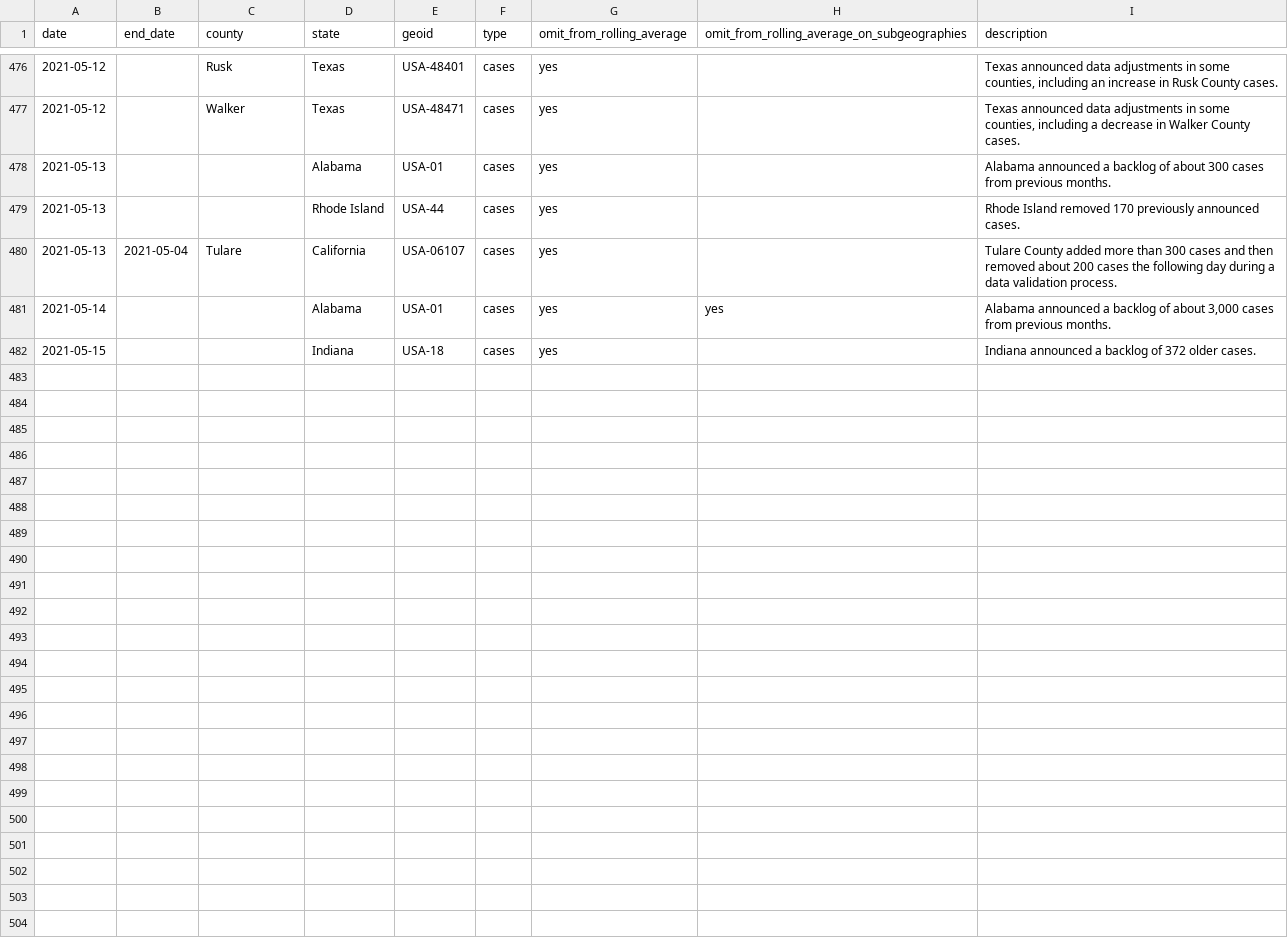
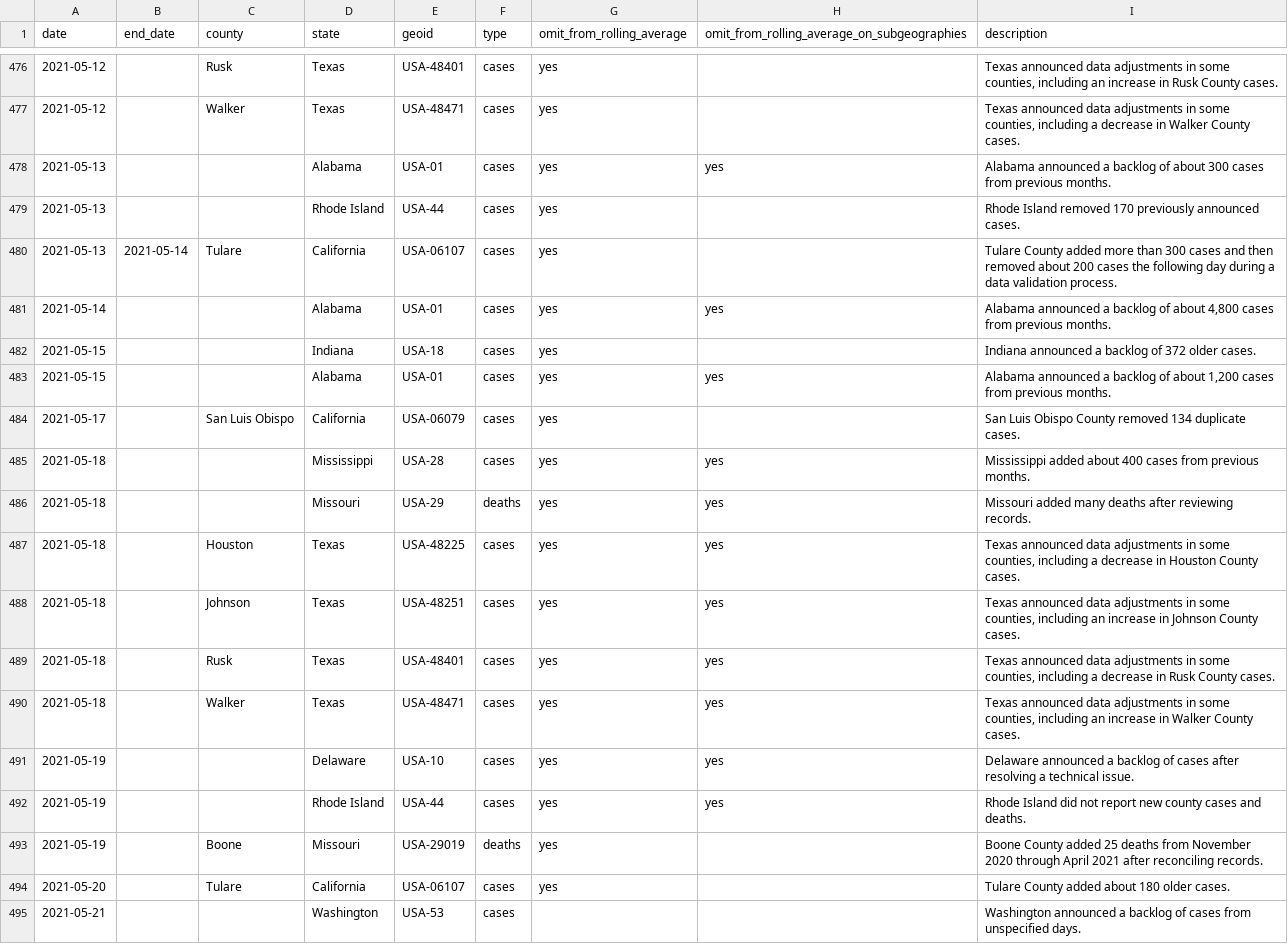
Before and after one commit to goedman/CovidNYT.jl, a CSV file: data/rolling-averages/anomalies.csv, drawn as a sheet; only a part is shown, gaps mark what is left out.

```diff
--- a/data/rolling-averages/anomalies.csv
+++ b/data/rolling-averages/anomalies.csv
@@ -477,6 +477,19 @@ date,end_date,county,state,geoid,type,omit_from_rolling_average,omit_from_rollin
 2021-05-12,,Walker,Texas,USA-48471,cases,yes,,"Texas announced data adjustments in some counties, including a decrease in Walker County cases."
-2021-05-13,,,Alabama,USA-01,cases,yes,,Alabama announced a backlog of about 300 cases from previous months.
+2021-05-13,,,Alabama,USA-01,cases,yes,yes,Alabama announced a backlog of about 300 cases from previous months.
 2021-05-13,,,Rhode Island,USA-44,cases,yes,,Rhode Island removed 170 previously announced cases.
-2021-05-13,2021-05-04,Tulare,California,USA-06107,cases,yes,,Tulare County added more than 300 cases and then removed about 200 cases the following day during a data validation process.
-2021-05-14,,,Alabama,USA-01,cases,yes,yes,"Alabama announced a backlog of about 3,000 cases from previous months."
+2021-05-13,2021-05-14,Tulare,California,USA-06107,cases,yes,,Tulare County added more than 300 cases and then removed about 200 cases the following day during a data validation process.
+2021-05-14,,,Alabama,USA-01,cases,yes,yes,"Alabama announced a backlog of about 4,800 cases from previous months."
 2021-05-15,,,Indiana,USA-18,cases,yes,,Indiana announced a backlog of 372 older cases.
+2021-05-15,,,Alabama,USA-01,cases,yes,yes,"Alabama announced a backlog of about 1,200 cases from previous months."
+2021-05-17,,San Luis Obispo,California,USA-06079,cases,yes,,San Luis Obispo County removed 134 duplicate cases.
+2021-05-18,,,Mississippi,USA-28,cases,yes,yes,Mississippi added about 400 cases from previous months.
+2021-05-18,,,Missouri,USA-29,deaths,yes,yes,Missouri added many deaths after reviewing records.
+2021-05-18,,Houston,Texas,USA-48225,cases,yes,yes,"Texas announced data adjustments in some counties, including a decrease in Houston County cases."
+2021-05-18,,Johnson,Texas,USA-48251,cases,yes,yes,"Texas announced data adjustments in some counties, including an increase in Johnson County cases."
+2021-05-18,,Rusk,Texas,USA-48401,cases,yes,yes,"Texas announced data adjustments in some counties, including a decrease in Rusk County cases."
+2021-05-18,,Walker,Texas,USA-48471,cases,yes,yes,"Texas announced data adjustments in some counties, including an increase in Walker County cases."
+2021-05-19,,,Delaware,USA-10,cases,yes,yes,Delaware announced a backlog of cases after resolving a technical issue.
+2021-05-19,,,Rhode Island,USA-44,cases,yes,yes,Rhode Island did not report new county cases and deaths.
+2021-05-19,,Boone,Missouri,USA-29019,deaths,yes,,Boone County added 25 deaths from November 2020 through April 2021 after reconciling records.
+2021-05-20,,Tulare,California,USA-06107,cases,yes,,Tulare County added about 180 older cases.
+2021-05-21,,,Washington,USA-53,cases,,,Washington announced a backlog of cases from unspecified days.
```
Also changed, not shown: data/live/us-counties.csv, data/live/us-states.csv, 21 other files.
